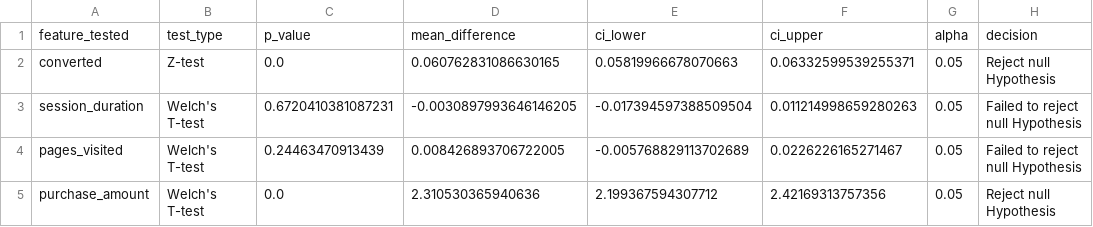
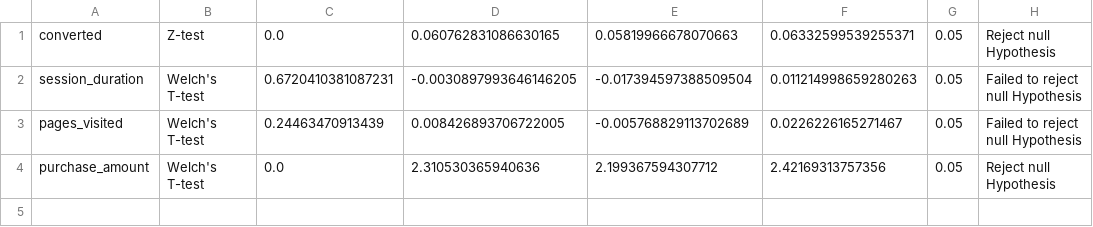
Before and after one commit to anuragrana1997/AB_testing, a CSV file: output/hypothesis_test_results.csv, drawn as a sheet.

```diff
--- a/output/hypothesis_test_results.csv
+++ b/output/hypothesis_test_results.csv
@@ -1,2 +1 @@
-feature_tested,test_type,p_value,mean_difference,ci_lower,ci_upper,alpha,decision
 converted,Z-test,0.0,0.060762831086630165,0.05819966678070663,0.06332599539255371,0.05,Reject null Hypothesis
```
Also changed, not shown: 3 other files.
